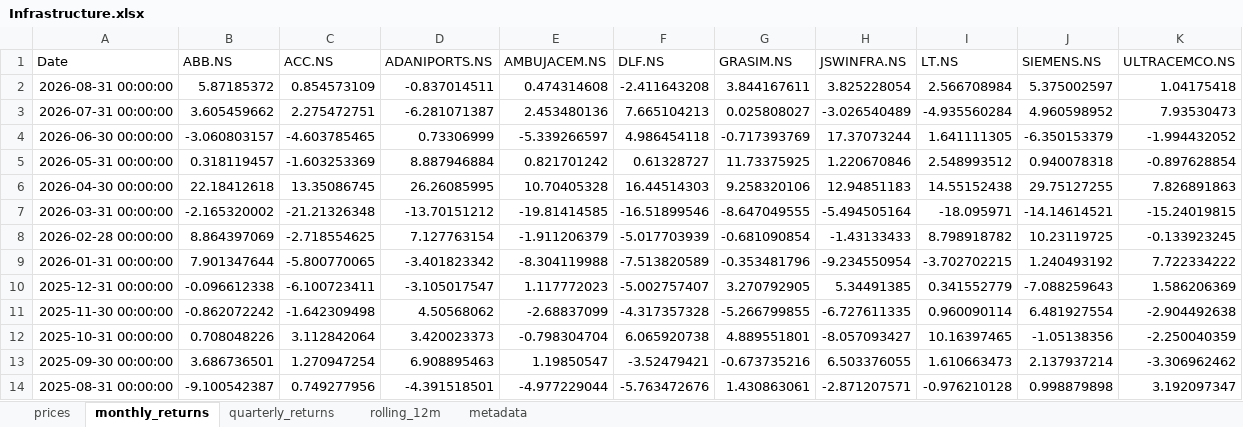
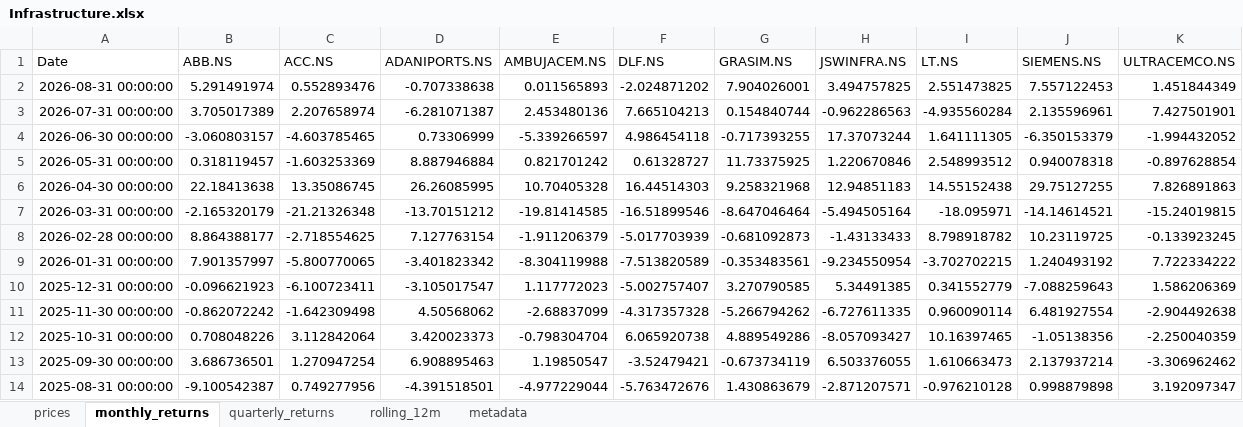
Before and after one commit to rahulshirke7951/stock-sector-dashboard, an Excel workbook: dashboards/Infrastructure.xlsx, sheet monthly_returns, drawn as a sheet; only a part is shown; values as stored, in another font and other column widths than the file's, no borders; conditional formats not drawn; the diff covers the shown part only; the diff names each change by its address in the sheet, - before the commit and + after, or states it on an @@ line.

```diff
--- a/dashboards/Infrastructure.xlsx (sheet monthly_returns)
+++ b/dashboards/Infrastructure.xlsx (sheet monthly_returns)
-B2 (ABB.NS): 5.87185372
+B2 (ABB.NS): 5.291491974
-C2 (ACC.NS): 0.854573109
+C2 (ACC.NS): 0.552893476
-D2 (ADANIPORTS.NS): -0.837014511
+D2 (ADANIPORTS.NS): -0.707338638
-E2 (AMBUJACEM.NS): 0.474314608
+E2 (AMBUJACEM.NS): 0.011565893
-F2 (DLF.NS): -2.411643208
+F2 (DLF.NS): -2.024871202
-G2 (GRASIM.NS): 3.844167611
+G2 (GRASIM.NS): 7.904026001
-H2 (JSWINFRA.NS): 3.825228054
+H2 (JSWINFRA.NS): 3.494757825
-I2 (LT.NS): 2.566708984
+I2 (LT.NS): 2.551473825
-J2 (SIEMENS.NS): 5.375002597
+J2 (SIEMENS.NS): 7.557122453
-K2 (ULTRACEMCO.NS): 1.04175418
+K2 (ULTRACEMCO.NS): 1.451844349
-B3 (ABB.NS): 3.605459662
+B3 (ABB.NS): 3.705017389
-C3 (ACC.NS): 2.275472751
+C3 (ACC.NS): 2.207658974
-G3 (GRASIM.NS): 0.025808027
+G3 (GRASIM.NS): 0.154840744
-H3 (JSWINFRA.NS): -3.026540489
+H3 (JSWINFRA.NS): -0.962286563
-J3 (SIEMENS.NS): 4.960598952
+J3 (SIEMENS.NS): 2.135596961
-K3 (ULTRACEMCO.NS): 7.93530473
+K3 (ULTRACEMCO.NS): 7.427501901
-G4 (GRASIM.NS): -0.717393769
+G4 (GRASIM.NS): -0.717393255
-B6 (ABB.NS): 22.18412618
+B6 (ABB.NS): 22.18413638
-G6 (GRASIM.NS): 9.258320106
+G6 (GRASIM.NS): 9.258321968
-B7 (ABB.NS): -2.165320002
+B7 (ABB.NS): -2.165320179
-G7 (GRASIM.NS): -8.647049555
+G7 (GRASIM.NS): -8.647046464
-B8 (ABB.NS): 8.864397069
+B8 (ABB.NS): 8.864388177
-G8 (GRASIM.NS): -0.681090854
+G8 (GRASIM.NS): -0.681092873
-B9 (ABB.NS): 7.901347644
+B9 (ABB.NS): 7.901357997
-G9 (GRASIM.NS): -0.353481796
+G9 (GRASIM.NS): -0.353483561
-B10 (ABB.NS): -0.096612338
+B10 (ABB.NS): -0.096621923
-G10 (GRASIM.NS): 3.270792905
+G10 (GRASIM.NS): 3.270790585
-G11 (GRASIM.NS): -5.266799855
+G11 (GRASIM.NS): -5.266794262
-G12 (GRASIM.NS): 4.889551801
+G12 (GRASIM.NS): 4.889549286
-G13 (GRASIM.NS): -0.673735216
+G13 (GRASIM.NS): -0.673734119
-G14 (GRASIM.NS): 1.430863061
+G14 (GRASIM.NS): 1.430863679
```
Also changed, not shown: 237 edited cells elsewhere in this sheet, sheet prices, sheet rolling_12m, sheet quarterly_returns, dashboards/Banking.xlsx, dashboards/Energy.xlsx, 8 other files.
